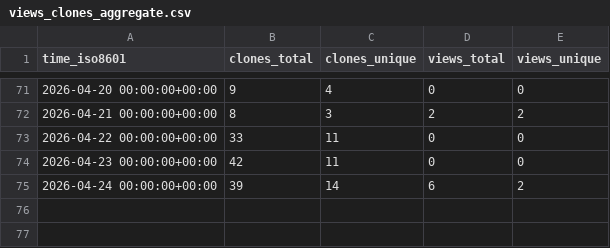
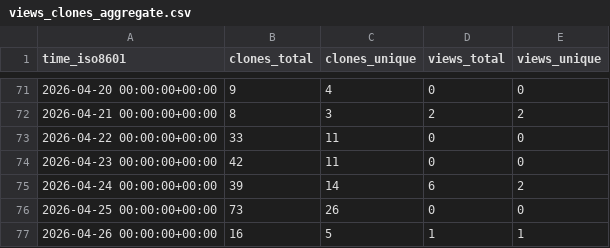
Before and after one commit to grp-bork/microbial_load_predictor, a CSV file: grp-bork/microbial_load_predictor/ghrs-data/views_clones_aggregate.csv, drawn as a sheet; only a part is shown, gaps mark what is left out; the diff names each change by its address in the sheet, - before the commit and + after, or states it on an @@ line.

```diff
--- a/grp-bork/microbial_load_predictor/ghrs-data/views_clones_aggregate.csv
+++ b/grp-bork/microbial_load_predictor/ghrs-data/views_clones_aggregate.csv
+row 76: 2026-04-25 00:00:00+00:00 | 73 | 26 | 0 | 0
+row 77: 2026-04-26 00:00:00+00:00 | 16 | 5 | 1 | 1
```
Also changed, not shown: 1 other file.
